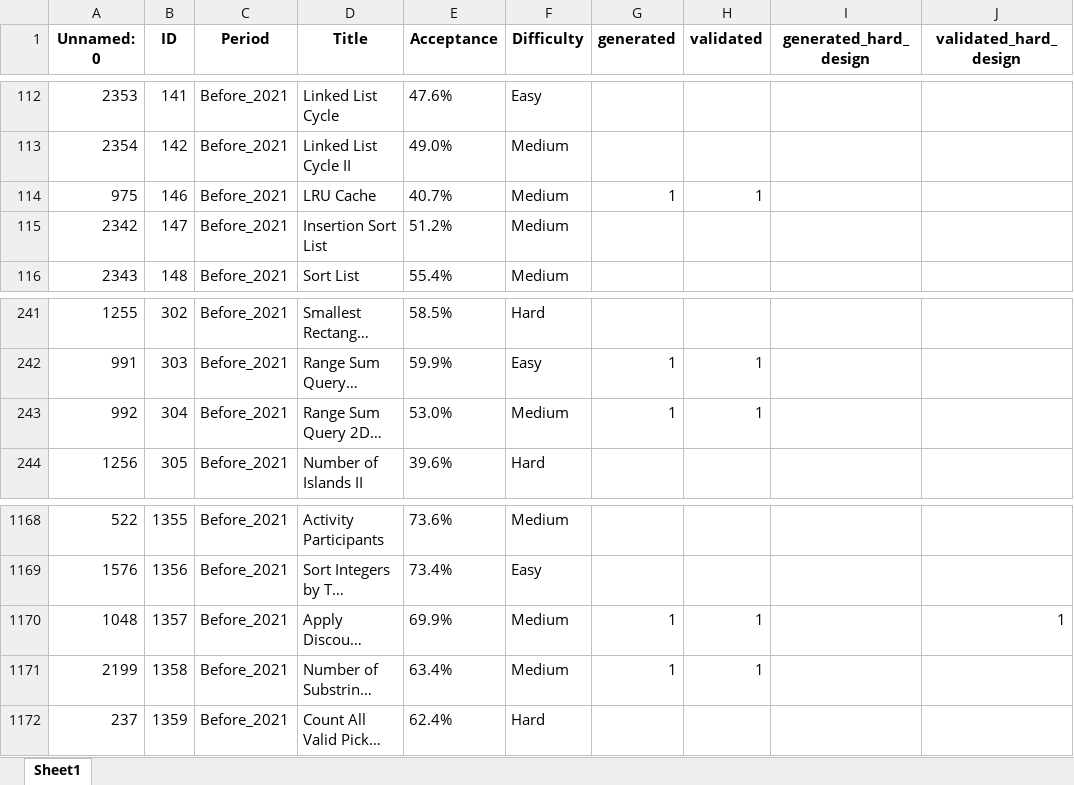
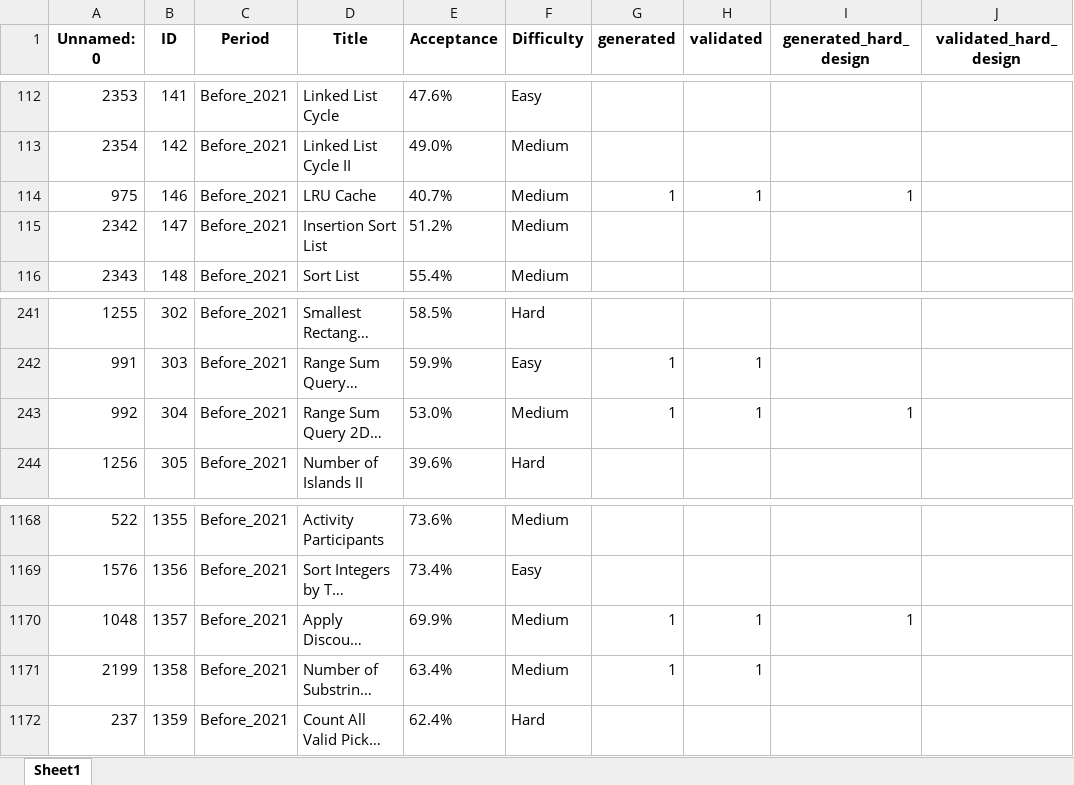
Before and after one commit to Felix-hans/GenerativeBenchmarking, an Excel workbook: data/Leetcode_question_log.xlsx, sheet Sheet1, drawn as a sheet; only a part is shown, gaps mark what is left out; long unchanged cells end in …; values as stored, in another font and other column widths than the file's, no borders; the diff names each change by its address in the sheet, - before the commit and + after, or states it on an @@ line.

```diff
--- a/data/Leetcode_question_log.xlsx (sheet Sheet1)
+++ b/data/Leetcode_question_log.xlsx (sheet Sheet1)
-I114 (generated_hard_design): (empty)
+I114 (generated_hard_design): 1
-I243 (generated_hard_design): (empty)
+I243 (generated_hard_design): 1
-I1170 (generated_hard_design): (empty)
+I1170 (generated_hard_design): 1
-J1170 (validated_hard_design): 1
+J1170 (validated_hard_design): (empty)
```
Also changed, not shown: data/assess_hard_design.xlsx, data/improvement strategies/Classeur2.xlsx, 29 other files.
